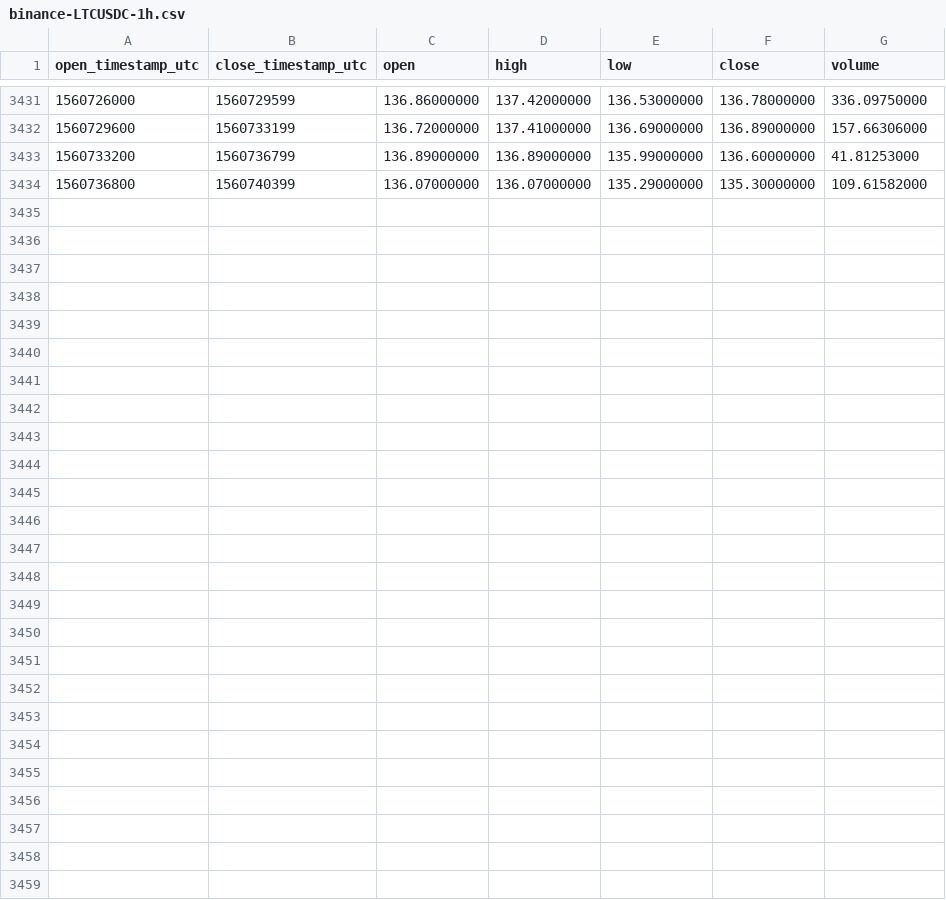
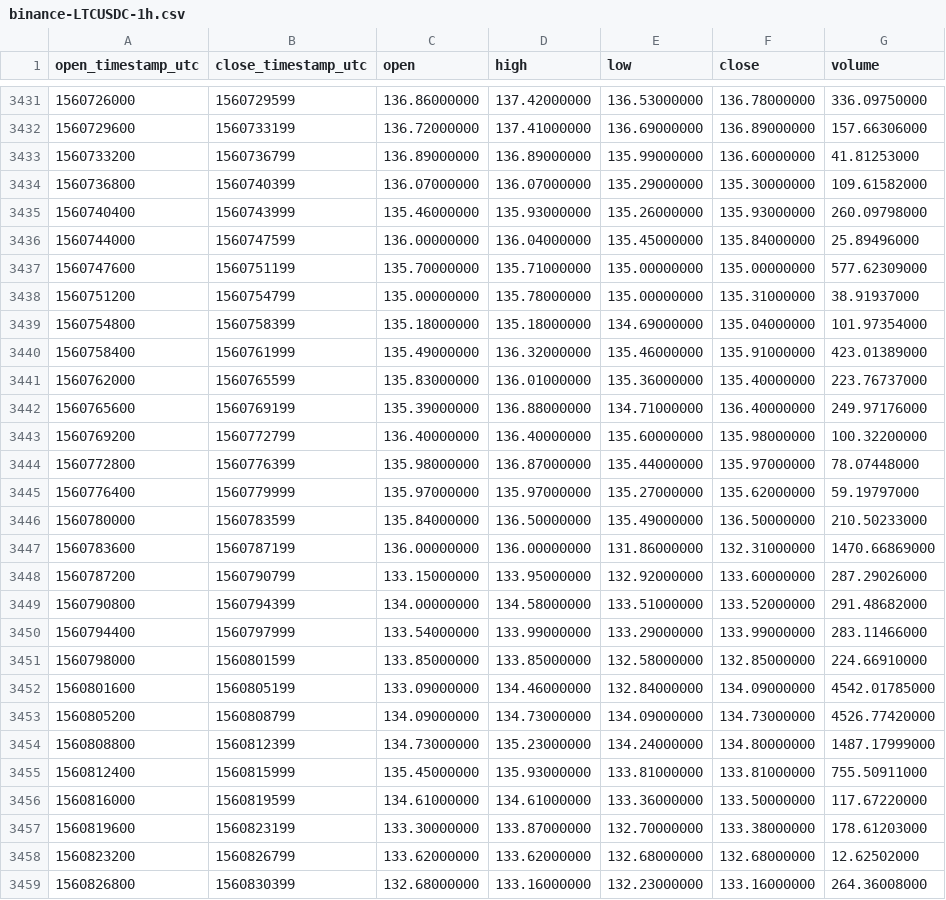
Before and after one commit to cryptobigbro/binance-LTCUSDC, a CSV file: binance-LTCUSDC-1h.csv, drawn as a sheet; only a part is shown, gaps mark what is left out.

Commit message:
Update OHLCV data.

```diff
--- a/binance-LTCUSDC-1h.csv
+++ b/binance-LTCUSDC-1h.csv
@@ -3434 +3434,26 @@ open_timestamp_utc,close_timestamp_utc,open,high,low,close,volume
 1560736800,1560740399,136.07000000,136.07000000,135.29000000,135.30000000,109.61582000
+1560740400,1560743999,135.46000000,135.93000000,135.26000000,135.93000000,260.09798000
+1560744000,1560747599,136.00000000,136.04000000,135.45000000,135.84000000,25.89496000
+1560747600,1560751199,135.70000000,135.71000000,135.00000000,135.00000000,577.62309000
+1560751200,1560754799,135.00000000,135.78000000,135.00000000,135.31000000,38.91937000
+1560754800,1560758399,135.18000000,135.18000000,134.69000000,135.04000000,101.97354000
+1560758400,1560761999,135.49000000,136.32000000,135.46000000,135.91000000,423.01389000
+1560762000,1560765599,135.83000000,136.01000000,135.36000000,135.40000000,223.76737000
+1560765600,1560769199,135.39000000,136.88000000,134.71000000,136.40000000,249.97176000
+1560769200,1560772799,136.40000000,136.40000000,135.60000000,135.98000000,100.32200000
+1560772800,1560776399,135.98000000,136.87000000,135.44000000,135.97000000,78.07448000
+1560776400,1560779999,135.97000000,135.97000000,135.27000000,135.62000000,59.19797000
+1560780000,1560783599,135.84000000,136.50000000,135.49000000,136.50000000,210.50233000
+1560783600,1560787199,136.00000000,136.00000000,131.86000000,132.31000000,1470.66869000
+1560787200,1560790799,133.15000000,133.95000000,132.92000000,133.60000000,287.29026000
+1560790800,1560794399,134.00000000,134.58000000,133.51000000,133.52000000,291.48682000
+1560794400,1560797999,133.54000000,133.99000000,133.29000000,133.99000000,283.11466000
+1560798000,1560801599,133.85000000,133.85000000,132.58000000,132.85000000,224.66910000
+1560801600,1560805199,133.09000000,134.46000000,132.84000000,134.09000000,4542.01785000
+1560805200,1560808799,134.09000000,134.73000000,134.09000000,134.73000000,4526.77420000
+1560808800,1560812399,134.73000000,135.23000000,134.24000000,134.80000000,1487.17999000
+1560812400,1560815999,135.45000000,135.93000000,133.81000000,133.81000000,755.50911000
+1560816000,1560819599,134.61000000,134.61000000,133.36000000,133.50000000,117.67220000
+1560819600,1560823199,133.30000000,133.87000000,132.70000000,133.38000000,178.61203000
+1560823200,1560826799,133.62000000,133.62000000,132.68000000,132.68000000,12.62502000
+1560826800,1560830399,132.68000000,133.16000000,132.23000000,133.16000000,264.36008000
```
Also changed, not shown: binance-LTCUSDC-1d.csv.
